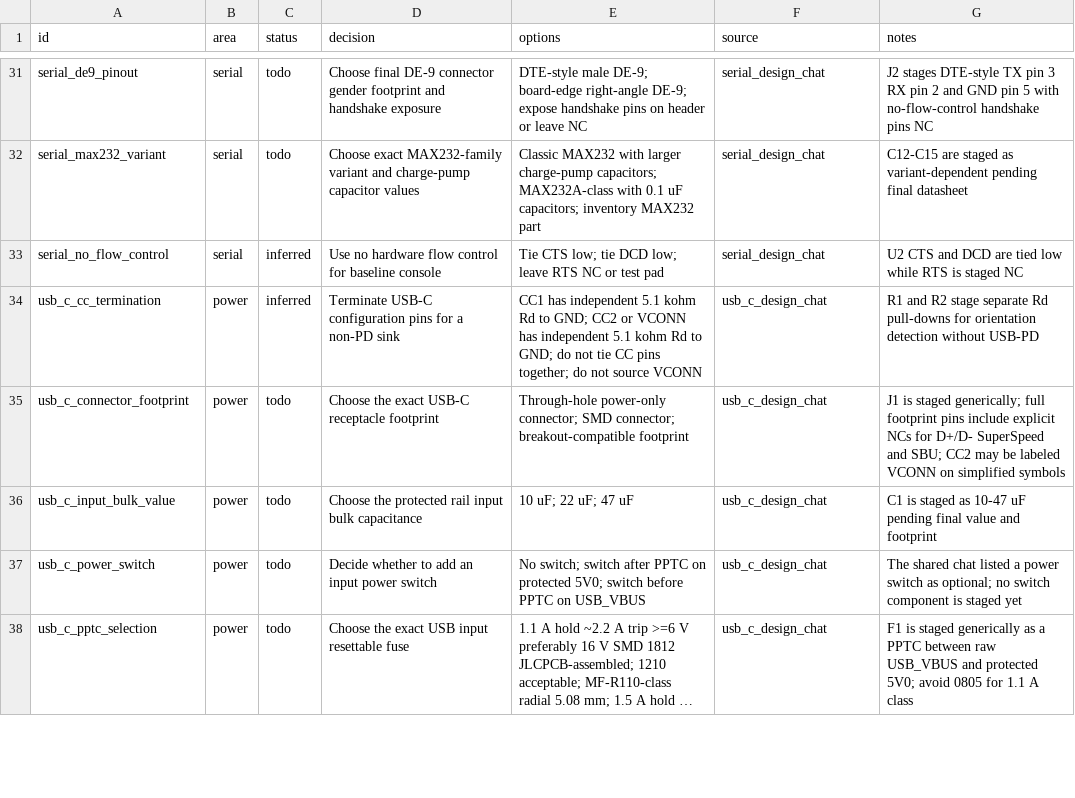
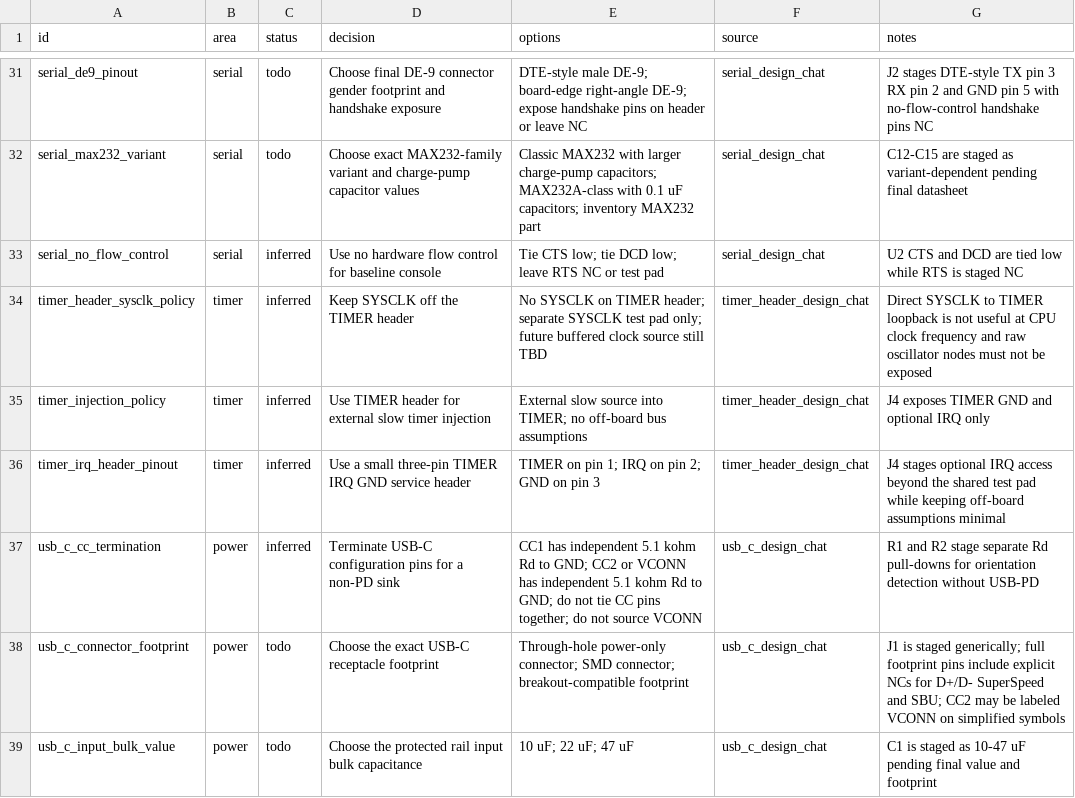
Before and after one commit to LegalizeAdulthood/6805_SBC, a CSV file: design/netlist/decisions.csv, drawn as a sheet; only a part is shown, gaps mark what is left out; the shorter side is filled out with more unchanged rows; long unchanged cells end in ….

Commit message:
Stage the TIMER and IRQ service header
Add a three-pin TIMER, IRQ, and GND service header and wire the
CPU TIMER input to the new TIMER net. Record that SYSCLK stays off
the header and remains a separate buffered-clock observation point,
with no raw oscillator-node loopback.

```diff
--- a/design/netlist/decisions.csv
+++ b/design/netlist/decisions.csv
@@ -33,2 +33,5 @@ serial_max232_variant,serial,todo,Choose exact MAX232-family variant and charge-
 serial_no_flow_control,serial,inferred,Use no hardware flow control for baseline console,Tie CTS low; tie DCD low; leave RTS NC or test pad,serial_design_chat,U2 CTS and DCD are tied low while RTS is staged NC
+timer_header_sysclk_policy,timer,inferred,Keep SYSCLK off the TIMER header,No SYSCLK on TIMER header; separate SYSCLK test pad only; future buffered clock source still TBD,timer_header_design_chat,Direct SYSCLK to TIMER loopback is not useful at CPU clock frequency and raw oscillator nodes must not be exposed
+timer_injection_policy,timer,inferred,Use TIMER header for external slow timer injection,External slow source into TIMER; no off-board bus assumptions,timer_header_design_chat,J4 exposes TIMER GND and optional IRQ only
+timer_irq_header_pinout,timer,inferred,Use a small three-pin TIMER IRQ GND service header,TIMER on pin 1; IRQ on pin 2; GND on pin 3,timer_header_design_chat,J4 stages optional IRQ access beyond the shared test pad while keeping off-board assumptions minimal
 usb_c_cc_termination,power,inferred,Terminate USB-C configuration pins for a non-PD sink,CC1 has independent 5.1 kohm Rd to GND; CC2 or VCONN has independent 5.1 kohm Rd to GND; do not tie CC pins together; do not source VCONN,usb_c_design_chat,R1 and R2 stage separate Rd pull-downs for orientation detection without USB-PD
```
Also changed, not shown: design/netlist/aliases.csv, design/netlist/connections.csv, 5 other files.
